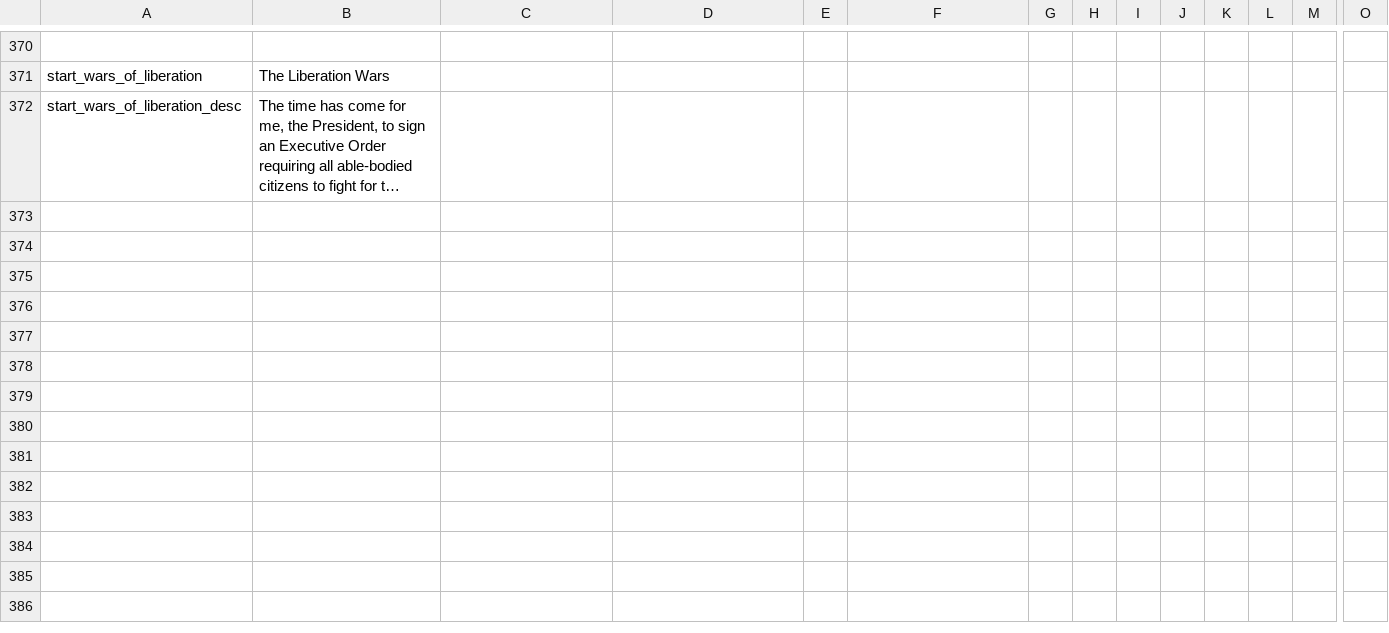
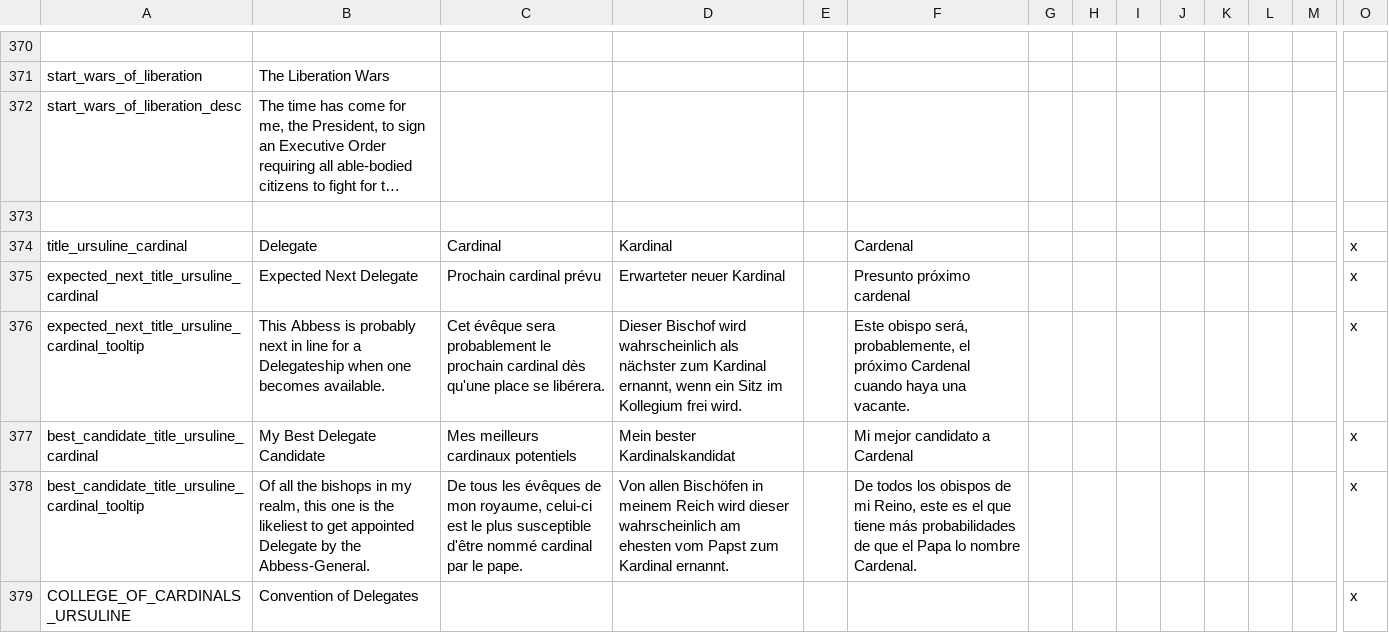
Before and after one commit to Yard1/After-the-End-Wild-Wasteland, a CSV file: localisation/0000_atewww_religious.csv, drawn as a sheet; only a part is shown, gaps mark what is left out; long unchanged cells end in …; rows hold the shown columns only; the diff names each change by its address in the sheet, - before the commit and + after, or states it on an @@ line.

Commit message:
Ursuline tweaks

```diff
--- a/localisation/0000_atewww_religious.csv
+++ b/localisation/0000_atewww_religious.csv
+row 373: (empty)
+row 374: title_ursuline_cardinal | Delegate | Cardinal | Kardinal |  | Cardenal |  |  |  |  |  |  |  | x
+row 375: expected_next_title_ursuline_cardinal | Expected Next Delegate | Prochain cardinal prévu | Erwarteter neuer Kardinal |  | Presunto próximo cardenal |  |  |  |  |  |  |  | x
+row 376: expected_next_title_ursuline_cardinal_tooltip | This Abbess is probably next in line for a Delegateship when one becomes available. | Cet évêque sera probablement le prochain cardinal dès qu'une place se libérera. | Dieser Bischof wird wahrscheinlich als nächster zum Kardinal ernannt, wenn ein Sitz im Kollegium frei wird. |  | Este obispo será, probablemente, el próximo Cardenal cuando haya una vacante. |  |  |  |  |  |  |  | x
+row 377: best_candidate_title_ursuline_cardinal | My Best Delegate Candidate | Mes meilleurs cardinaux potentiels | Mein bester Kardinalskandidat |  | Mi mejor candidato a Cardenal |  |  |  |  |  |  |  | x
+row 378: best_candidate_title_ursuline_cardinal_tooltip | Of all the bishops in my realm, this one is the likeliest to get appointed Delegate by the Abbess-General. | De tous les évêques de mon royaume, celui-ci est le plus susceptible d'être nommé cardinal par le pape. | Von allen Bischöfen in meinem Reich wird dieser wahrscheinlich am ehesten vom Papst zum Kardinal ernannt. |  | De todos los obispos de mi Reino, este es el que tiene más probabilidades de que el Papa lo nombre Cardenal. |  |  |  |  |  |  |  | x
+row 379: COLLEGE_OF_CARDINALS_URSULINE | Convention of Delegates |  |  |  |  |  |  |  |  |  |  |  | x
```
Also changed, not shown: 4 other files.
